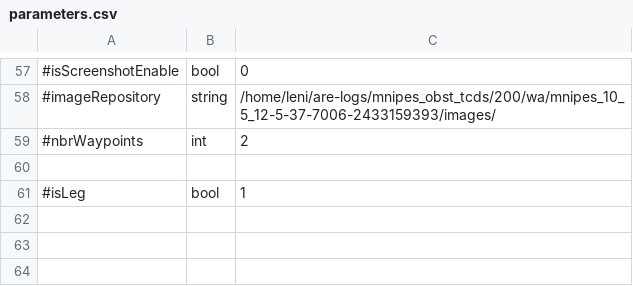
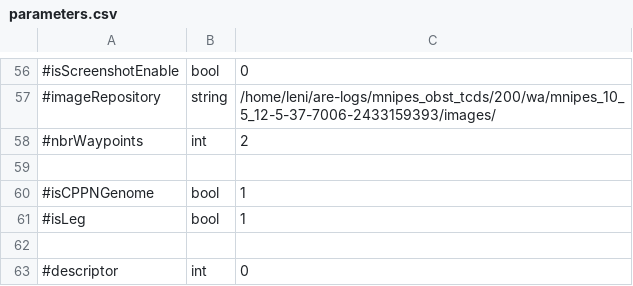
Before and after one commit to AutonomousRoboticEvolution/AREFramework, a CSV file: experiments/visualization/parameters.csv, drawn as a sheet; only a part is shown, gaps mark what is left out; the diff covers the shown part only.

```diff
--- a/experiments/visualization/parameters.csv
+++ b/experiments/visualization/parameters.csv
@@ -60,2 +59,5 @@
 
+#isCPPNGenome,bool,1
 #isLeg,bool,1
+
+#descriptor,int,0
```
Also changed, not shown: 1 added row, 1 removed row and 11 edited cells elsewhere in this file, 5 other files.
